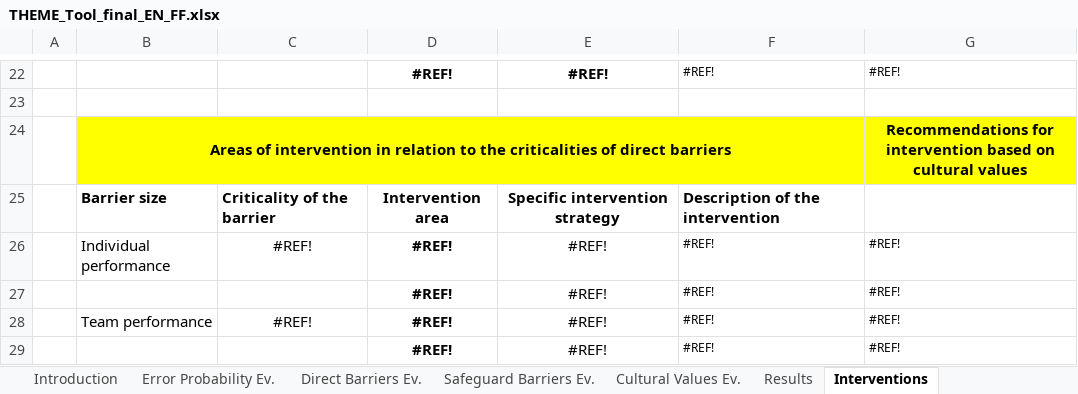
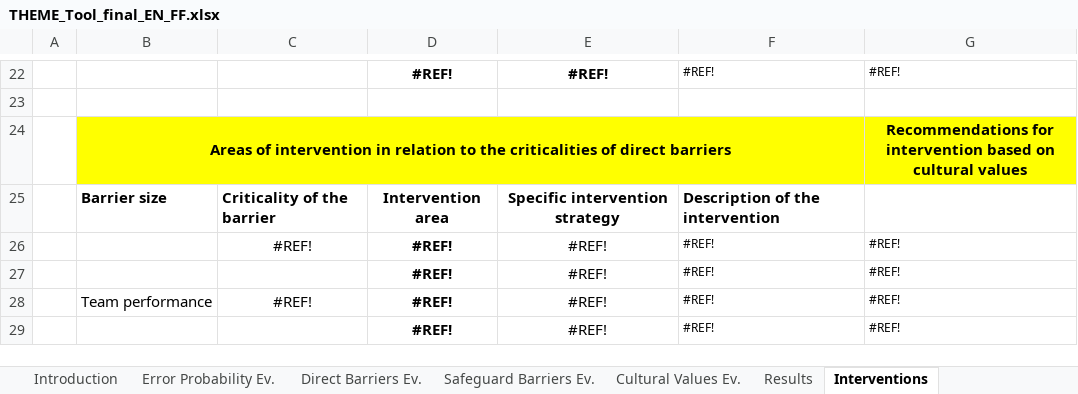
Before and after one commit to gabrieleaquaro/THEME_Tool, an Excel workbook: THEME_Tool_final_EN_FF.xlsx, sheet Interventions, drawn as a sheet; only a part is shown, gaps mark what is left out; values as stored, in another font and other column widths than the file's, no borders; conditional formats not drawn; the diff names each change by its address in the sheet, - before the commit and + after, or states it on an @@ line.

Commit message:
ENG: Interventions

```diff
--- a/THEME_Tool_final_EN_FF.xlsx (sheet Interventions)
+++ b/THEME_Tool_final_EN_FF.xlsx (sheet Interventions)
-B26: Individual performance
+B26: (empty)
```
Also changed, not shown: sheet Annex_interventions, charts or pictures, 9 other files.
